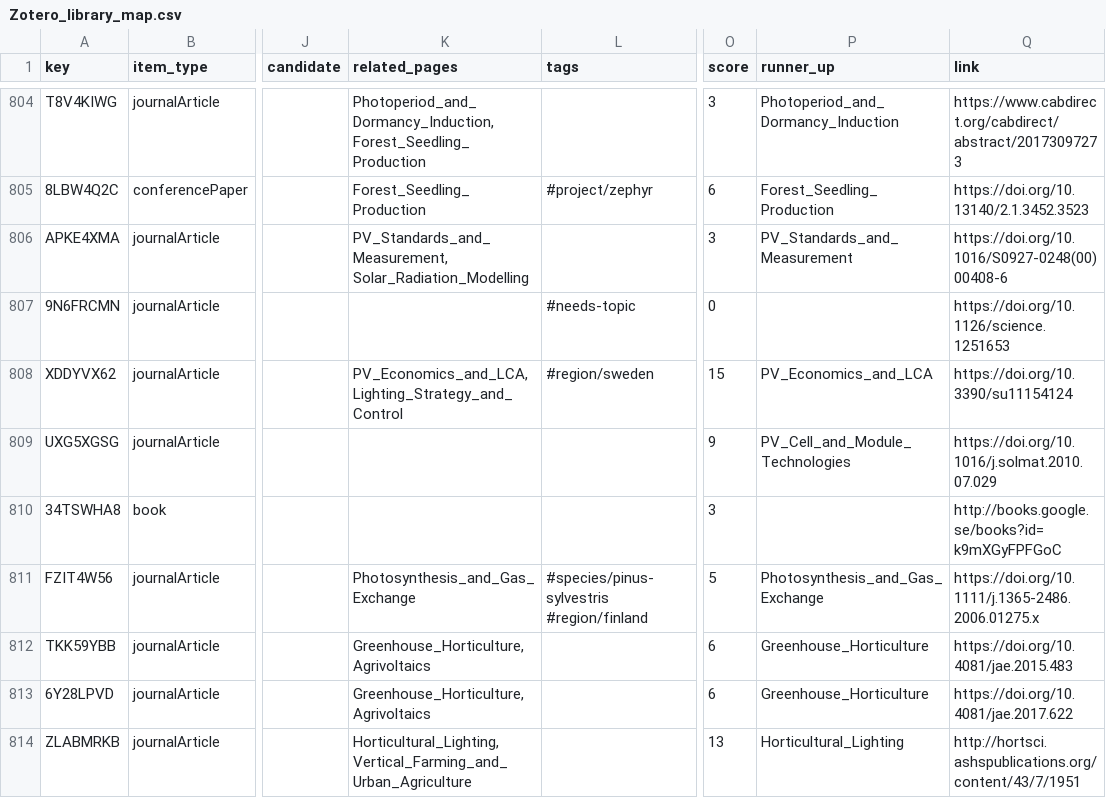
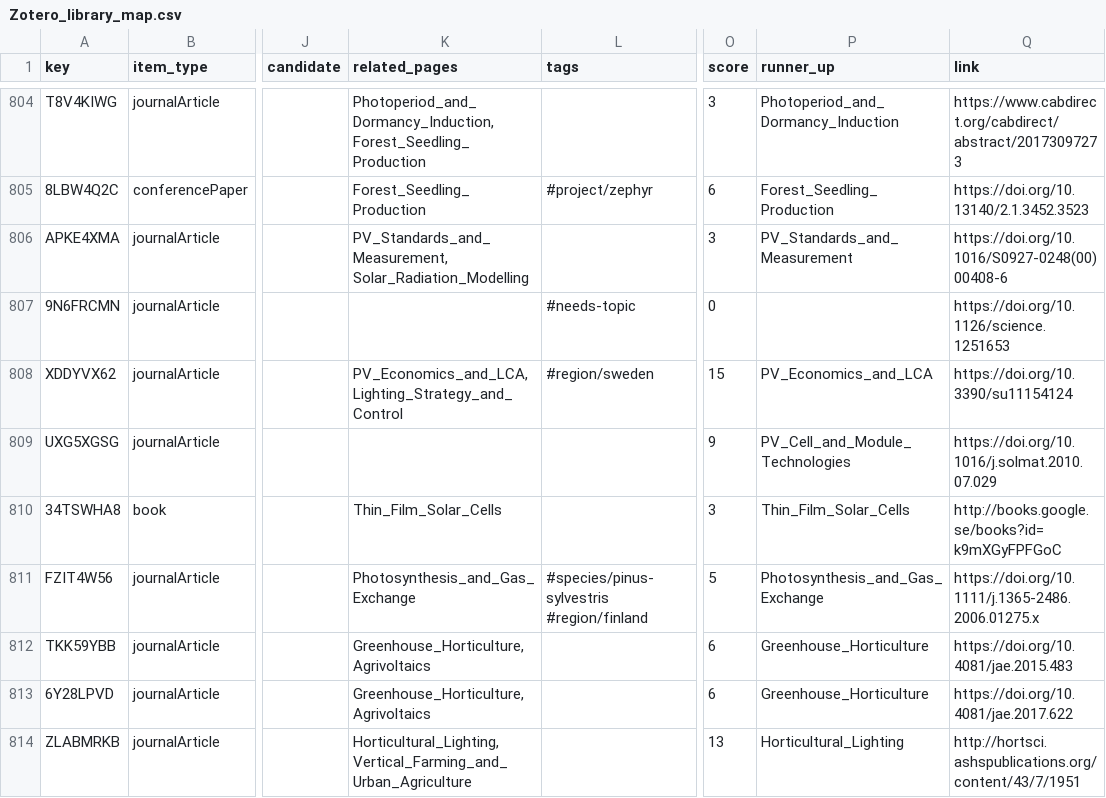
Before and after one commit to hvmarco/personal_knowledge_base, a CSV file: processed/Zotero_library_map.csv, drawn as a sheet; only a part is shown, gaps mark what is left out; the diff covers the shown part only; the diff names each change by its address in the sheet, - before the commit and + after, or states it on an @@ line.

```diff
--- a/processed/Zotero_library_map.csv
+++ b/processed/Zotero_library_map.csv
-K810 (related_pages): (empty)
+K810 (related_pages): Thin_Film_Solar_Cells
-P810 (runner_up): (empty)
+P810 (runner_up): Thin_Film_Solar_Cells
```
Also changed, not shown: 187 edited cells elsewhere in this file, 9 other files.
